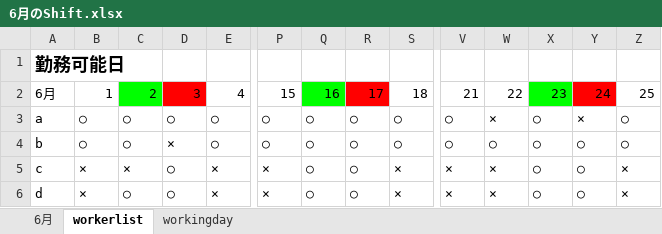
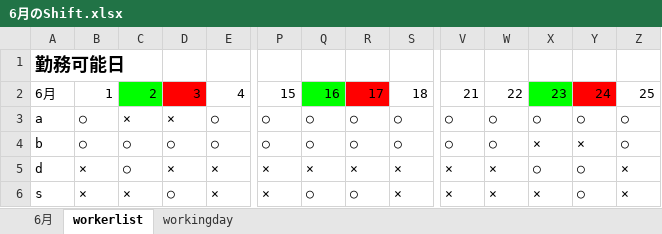
Before and after one commit to drumgiovanni/shiftgenerator2, an Excel workbook: giovannitheproject/djsg/media/djsg/shifts/6月のShift.xlsx, sheet workerlist, drawn as a sheet; only a part is shown, gaps mark what is left out; values as stored, in another font and other column widths than the file's, no borders; removed rows and columns are numbered as before the commit, all else as after; rows hold the shown columns only; the diff names each change by its address in the sheet, - before the commit and + after, or states it on an @@ line.

```diff
--- a/giovannitheproject/djsg/media/djsg/shifts/6月のShift.xlsx (sheet workerlist)
+++ b/giovannitheproject/djsg/media/djsg/shifts/6月のShift.xlsx (sheet workerlist)
-C3: ○
+C3: ×
-D3: ○
+D3: ×
-W3: ×
+W3: ○
-Y3: ×
+Y3: ○
-D4: ×
+D4: ○
-X4: ○
+X4: ×
-Y4: ○
+Y4: ×
-row 5: c | × | × | ○ | × | × | ○ | ○ | × | × | × | ○ | ○ | ×
-D5: ○
+D5: ×
-Q5: ○
+Q5: ×
-R5: ○
+R5: ×
+row 6: s | × | × | ○ | × | × | ○ | ○ | × | × | × | × | ○ | ×
```
Also changed, not shown: sheet 6月, sheet workingday, 7 other files.
